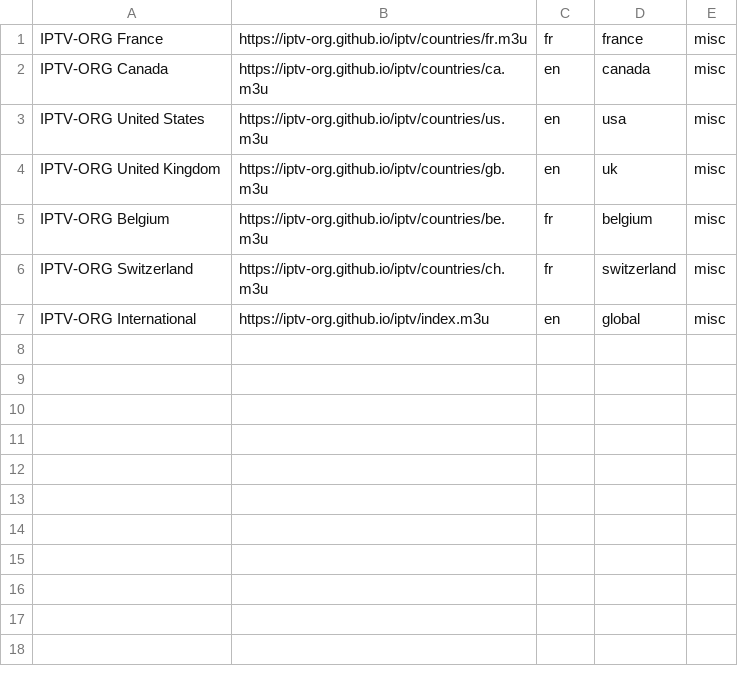
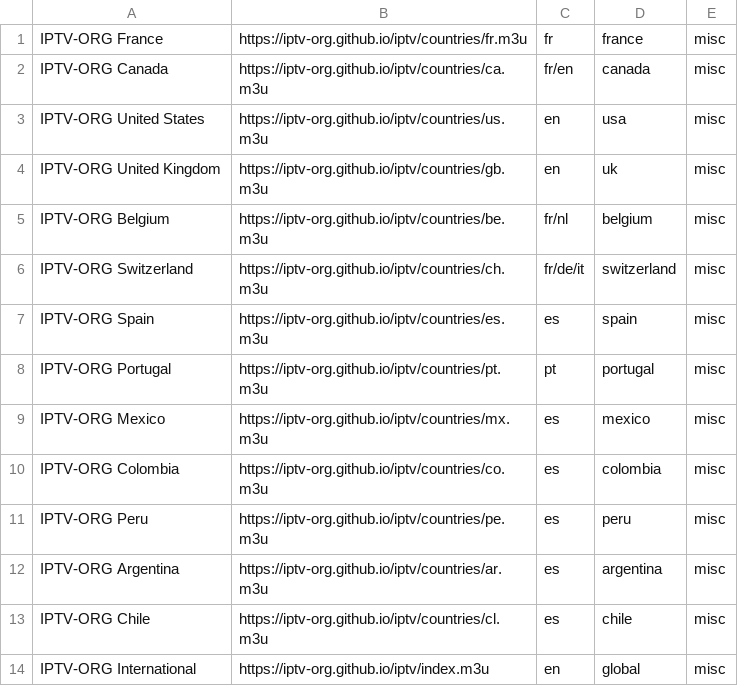
Before and after one commit to 6erny6urns/iptv-fr-en-flux-capacitor, a CSV file: data/sources.csv, drawn as a sheet.

Commit message:
Update sources.csv

```diff
--- a/data/sources.csv
+++ b/data/sources.csv
@@ -1,7 +1,14 @@
 IPTV-ORG France,https://iptv-org.github.io/iptv/countries/fr.m3u,fr,france,misc
-IPTV-ORG Canada,https://iptv-org.github.io/iptv/countries/ca.m3u,en,canada,misc
+IPTV-ORG Canada,https://iptv-org.github.io/iptv/countries/ca.m3u,fr/en,canada,misc
 IPTV-ORG United States,https://iptv-org.github.io/iptv/countries/us.m3u,en,usa,misc
 IPTV-ORG United Kingdom,https://iptv-org.github.io/iptv/countries/gb.m3u,en,uk,misc
-IPTV-ORG Belgium,https://iptv-org.github.io/iptv/countries/be.m3u,fr,belgium,misc
-IPTV-ORG Switzerland,https://iptv-org.github.io/iptv/countries/ch.m3u,fr,switzerland,misc
+IPTV-ORG Belgium,https://iptv-org.github.io/iptv/countries/be.m3u,fr/nl,belgium,misc
+IPTV-ORG Switzerland,https://iptv-org.github.io/iptv/countries/ch.m3u,fr/de/it,switzerland,misc
+IPTV-ORG Spain,https://iptv-org.github.io/iptv/countries/es.m3u,es,spain,misc
+IPTV-ORG Portugal,https://iptv-org.github.io/iptv/countries/pt.m3u,pt,portugal,misc
+IPTV-ORG Mexico,https://iptv-org.github.io/iptv/countries/mx.m3u,es,mexico,misc
+IPTV-ORG Colombia,https://iptv-org.github.io/iptv/countries/co.m3u,es,colombia,misc
+IPTV-ORG Peru,https://iptv-org.github.io/iptv/countries/pe.m3u,es,peru,misc
+IPTV-ORG Argentina,https://iptv-org.github.io/iptv/countries/ar.m3u,es,argentina,misc
+IPTV-ORG Chile,https://iptv-org.github.io/iptv/countries/cl.m3u,es,chile,misc
 IPTV-ORG International,https://iptv-org.github.io/iptv/index.m3u,en,global,misc
```
